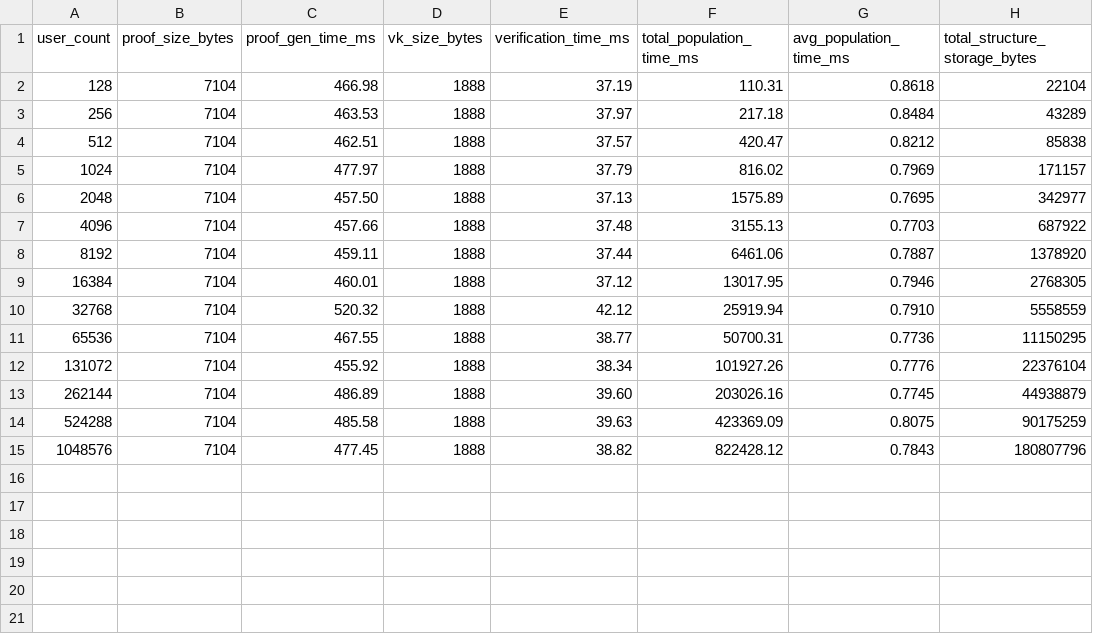
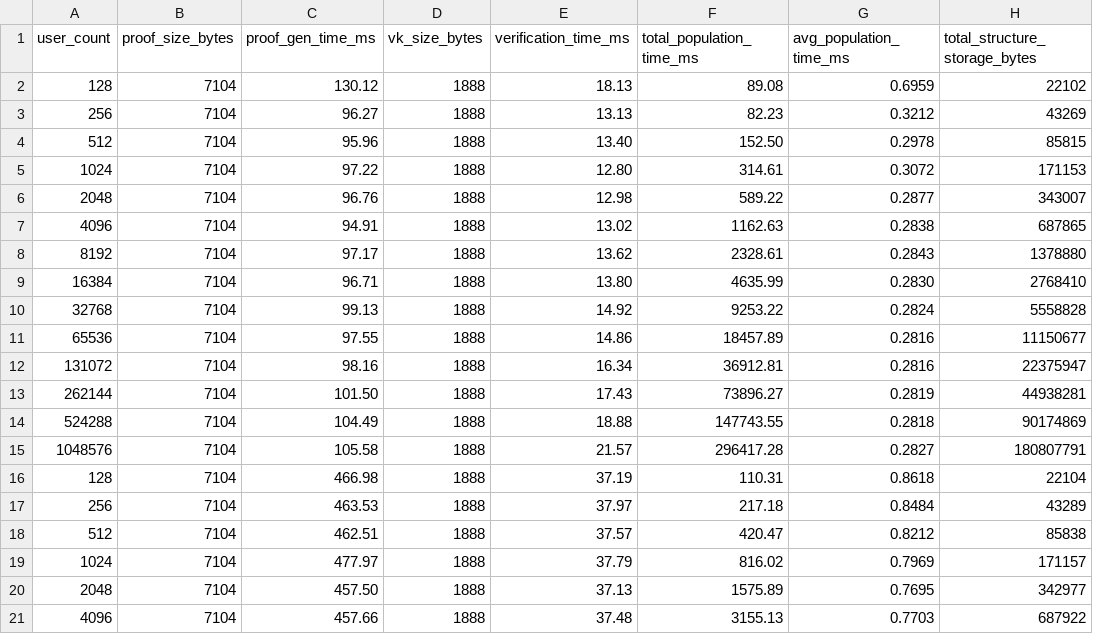
Before and after one commit to Samonto-Karmaker/ZKP-Polynomial-Vs-IMT, a CSV file: smt_results.csv, drawn as a sheet; only a part is shown; the shorter side is filled out with more unchanged rows.

```diff
--- a/smt_results.csv
+++ b/smt_results.csv
@@ -1,2 +1,16 @@
 user_count,proof_size_bytes,proof_gen_time_ms,vk_size_bytes,verification_time_ms,total_population_time_ms,avg_population_time_ms,total_structure_storage_bytes
+128,7104,130.12,1888,18.13,89.08,0.6959,22102
+256,7104,96.27,1888,13.13,82.23,0.3212,43269
+512,7104,95.96,1888,13.40,152.50,0.2978,85815
+1024,7104,97.22,1888,12.80,314.61,0.3072,171153
+2048,7104,96.76,1888,12.98,589.22,0.2877,343007
+4096,7104,94.91,1888,13.02,1162.63,0.2838,687865
+8192,7104,97.17,1888,13.62,2328.61,0.2843,1378880
+16384,7104,96.71,1888,13.80,4635.99,0.2830,2768410
+32768,7104,99.13,1888,14.92,9253.22,0.2824,5558828
+65536,7104,97.55,1888,14.86,18457.89,0.2816,11150677
+131072,7104,98.16,1888,16.34,36912.81,0.2816,22375947
+262144,7104,101.50,1888,17.43,73896.27,0.2819,44938281
+524288,7104,104.49,1888,18.88,147743.55,0.2818,90174869
+1048576,7104,105.58,1888,21.57,296417.28,0.2827,180807791
 128,7104,466.98,1888,37.19,110.31,0.8618,22104
```
Also changed, not shown: polynomial_results.csv, 32 other files.
